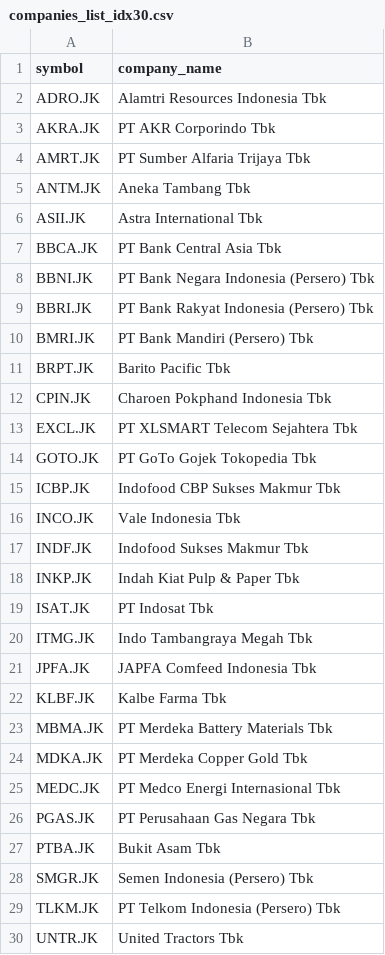
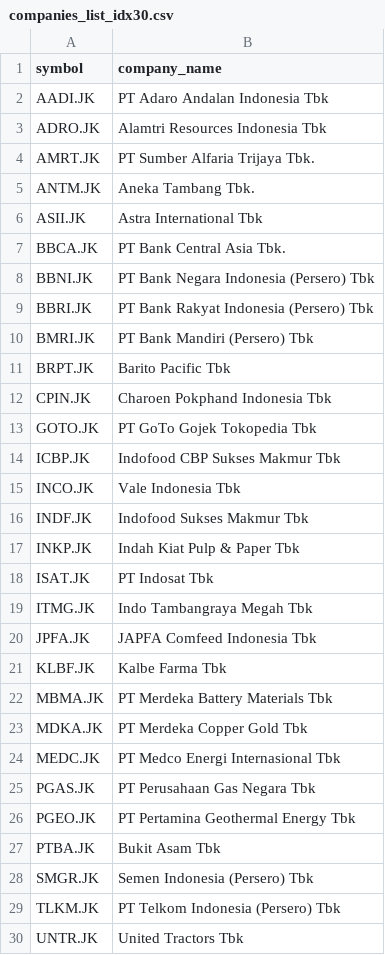
Before and after one commit to supertypeai/sectors_indices_company_list, a CSV file: company_list/companies_list_idx30.csv, drawn as a sheet; only a part is shown.

```diff
--- a/company_list/companies_list_idx30.csv
+++ b/company_list/companies_list_idx30.csv
@@ -1,8 +1,8 @@
 symbol,company_name
+AADI.JK,PT Adaro Andalan Indonesia Tbk
 ADRO.JK,Alamtri Resources Indonesia Tbk
-AKRA.JK,PT AKR Corporindo Tbk
-AMRT.JK,PT Sumber Alfaria Trijaya Tbk
-ANTM.JK,Aneka Tambang Tbk
+AMRT.JK,PT Sumber Alfaria Trijaya Tbk.
+ANTM.JK,Aneka Tambang Tbk.
 ASII.JK,Astra International Tbk
-BBCA.JK,PT Bank Central Asia Tbk
+BBCA.JK,PT Bank Central Asia Tbk.
 BBNI.JK,PT Bank Negara Indonesia (Persero) Tbk
@@ -12,3 +12,2 @@ BRPT.JK,Barito Pacific Tbk
 CPIN.JK,Charoen Pokphand Indonesia Tbk
-EXCL.JK,PT XLSMART Telecom Sejahtera Tbk
 GOTO.JK,PT GoTo Gojek Tokopedia Tbk
@@ -26,2 +25,3 @@ MEDC.JK,PT Medco Energi Internasional Tbk
 PGAS.JK,PT Perusahaan Gas Negara Tbk
+PGEO.JK,PT Pertamina Geothermal Energy Tbk
 PTBA.JK,Bukit Asam Tbk
```
Also changed, not shown: company_list/companies_list_economic30.csv, company_list/companies_list_idxesgl.csv, 9 other files.
